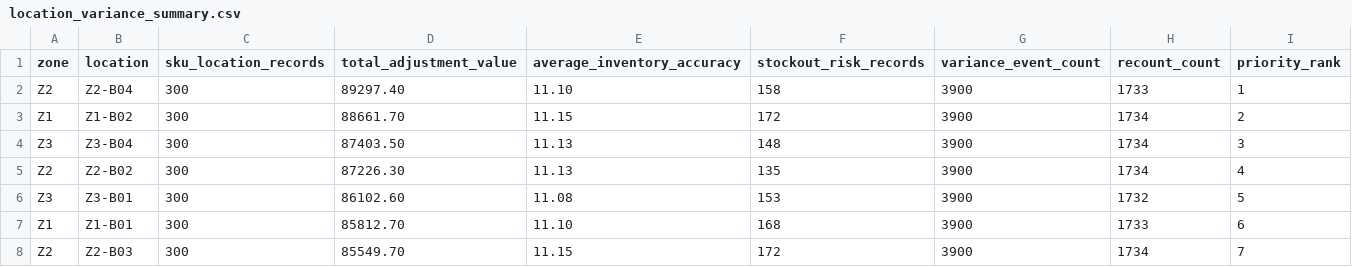
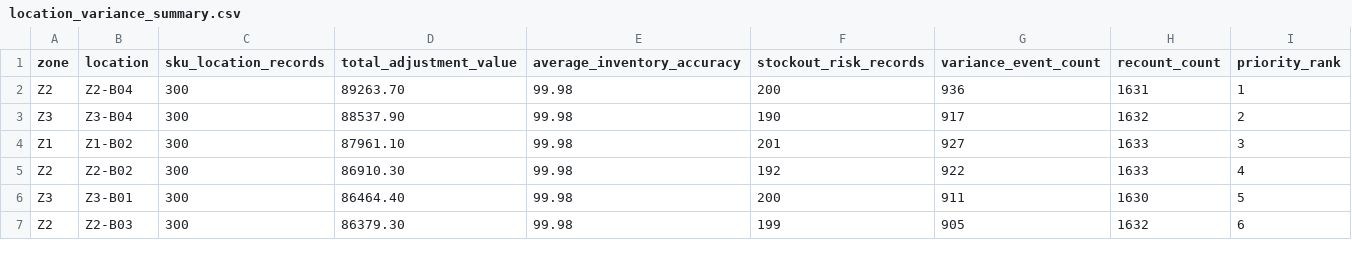
Before and after one commit to wrbryan/data-analysis-showcase, a CSV file: projects/inventory-accuracy-stockout-risk/outputs/location_variance_summary.csv, drawn as a sheet; only a part is shown; the diff covers the shown part only.

```diff
--- a/projects/inventory-accuracy-stockout-risk/outputs/location_variance_summary.csv
+++ b/projects/inventory-accuracy-stockout-risk/outputs/location_variance_summary.csv
@@ -1,8 +1,7 @@
 zone,location,sku_location_records,total_adjustment_value,average_inventory_accuracy,stockout_risk_records,variance_event_count,recount_count,priority_rank
-Z2,Z2-B04,300,89297.40,11.10,158,3900,1733,1
-Z1,Z1-B02,300,88661.70,11.15,172,3900,1734,2
-Z3,Z3-B04,300,87403.50,11.13,148,3900,1734,3
-Z2,Z2-B02,300,87226.30,11.13,135,3900,1734,4
-Z3,Z3-B01,300,86102.60,11.08,153,3900,1732,5
-Z1,Z1-B01,300,85812.70,11.10,168,3900,1733,6
-Z2,Z2-B03,300,85549.70,11.15,172,3900,1734,7
+Z2,Z2-B04,300,89263.70,99.98,200,936,1631,1
+Z3,Z3-B04,300,88537.90,99.98,190,917,1632,2
+Z1,Z1-B02,300,87961.10,99.98,201,927,1633,3
+Z2,Z2-B02,300,86910.30,99.98,192,922,1633,4
+Z3,Z3-B01,300,86464.40,99.98,200,911,1630,5
+Z2,Z2-B03,300,86379.30,99.98,199,905,1632,6
```
Also changed, not shown: 1 added row and 26 edited cells elsewhere in this file, projects/inventory-accuracy-stockout-risk/data/product_master.csv, projects/inventory-accuracy-stockout-risk/outputs/data_quality_checks.csv, 13 other files.
